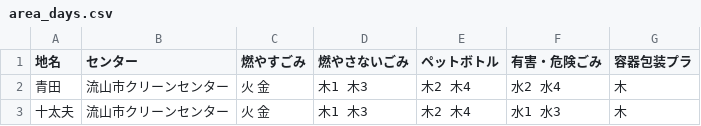
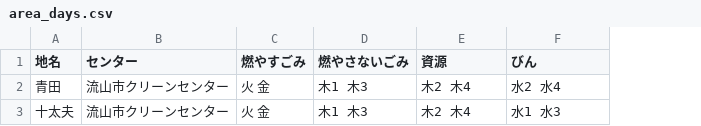
Before and after one commit to neggo/5374, a CSV file: data/area_days.csv, drawn as a sheet; the diff names each change by its address in the sheet, - before the commit and + after, or states it on an @@ line.

Commit message:
Update area_days.csv

```diff
--- a/data/area_days.csv
+++ b/data/area_days.csv
-column G (容器包装プラ), rows 2-3: 木 | 木
-E1: ペットボトル
+E1: 資源
-F1: 有害・危険ごみ
+F1: びん
```
